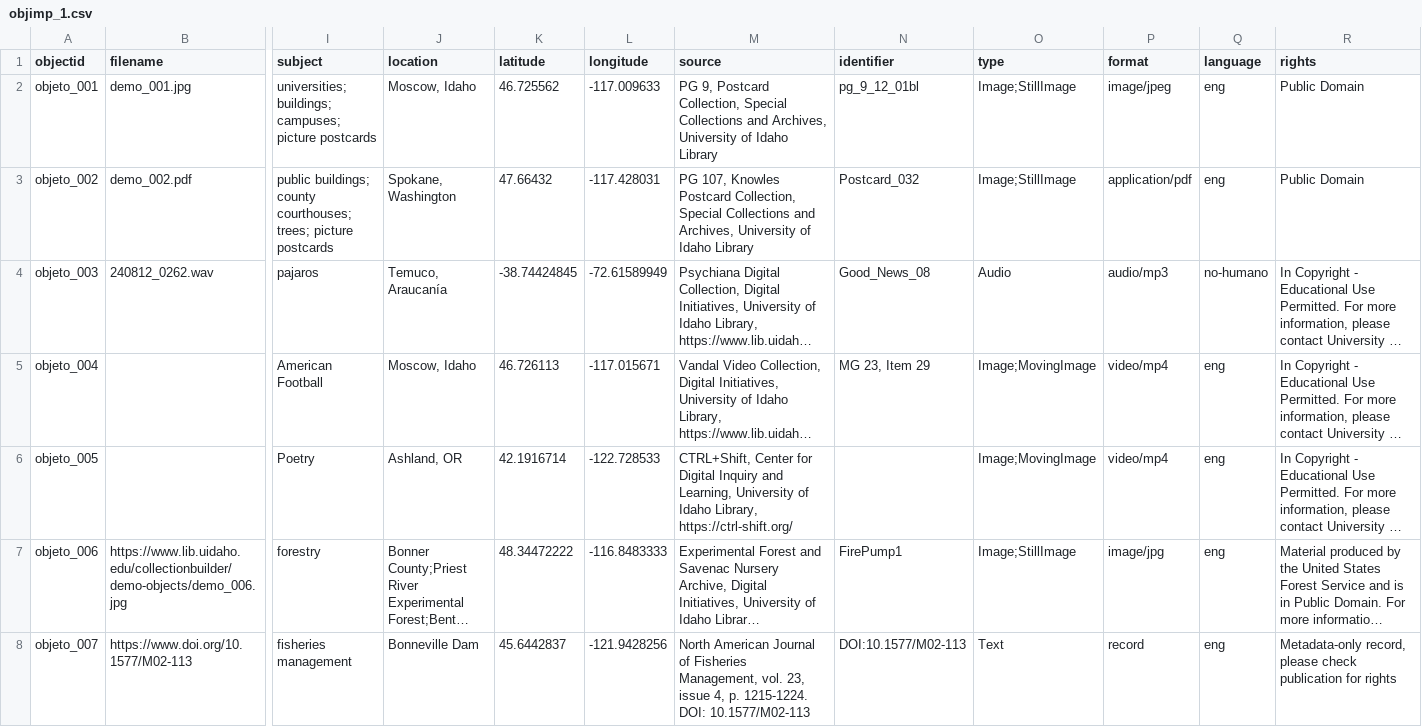
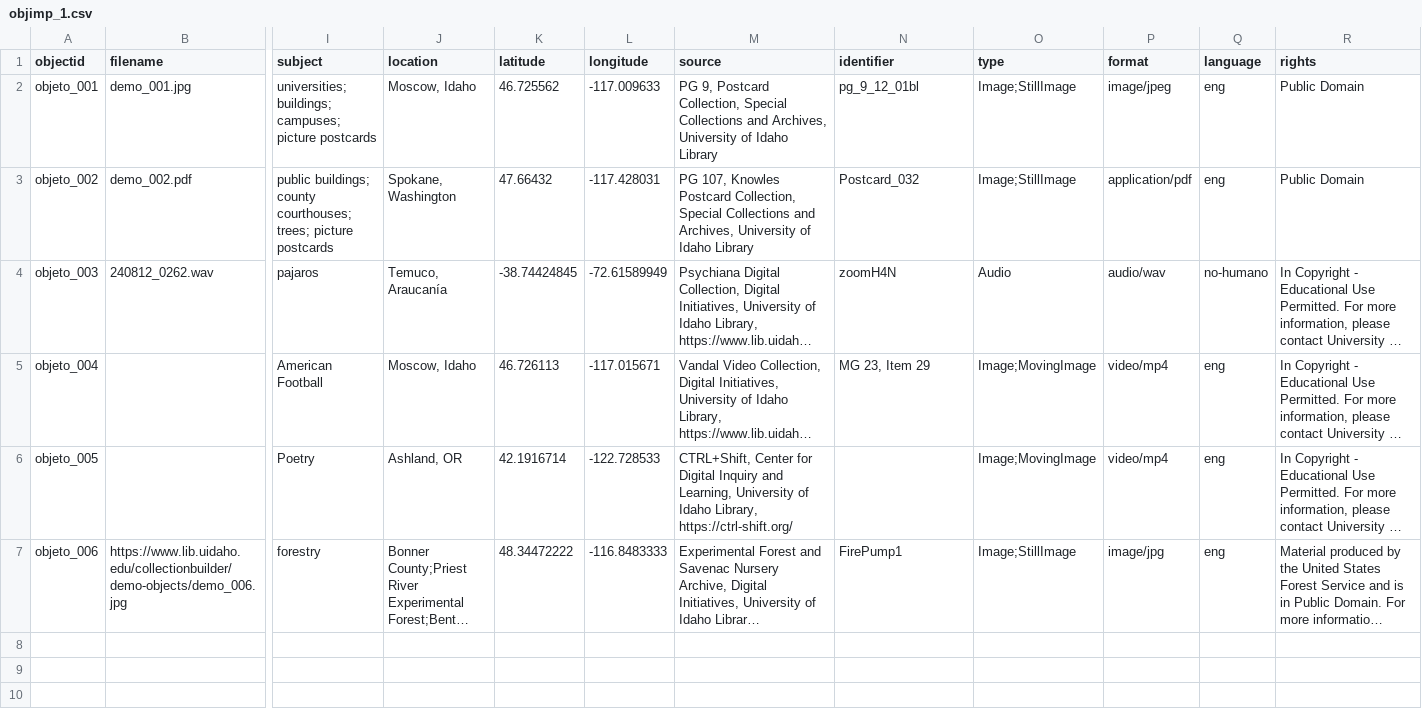
Before and after one commit to objetoimposible/archivo, a CSV file: _data/objimp_1.csv, drawn as a sheet; only a part is shown, gaps mark what is left out; long unchanged cells end in …; rows hold the shown columns only; the diff names each change by its address in the sheet, - before the commit and + after, or states it on an @@ line.

Commit message:
Update objimp_1.csv

```diff
--- a/_data/objimp_1.csv
+++ b/_data/objimp_1.csv
-N4 (identifier): Good_News_08
+N4 (identifier): zoomH4N
-P4 (format): audio/mp3
+P4 (format): audio/wav
-row 8: objeto_007 | https://www.doi.org/10.1577/M02-113 | fisheries management | Bonneville Dam | 45.6442837 | -121.9428256 | North American Journal of Fisheries Management, vol. 23, issue 4, p. 1215-1224. DOI: 10.1577/M02-113 | DOI:10.1577/M02-113 | Text | record | eng | Metadata-only record, please check publication for rights
```
